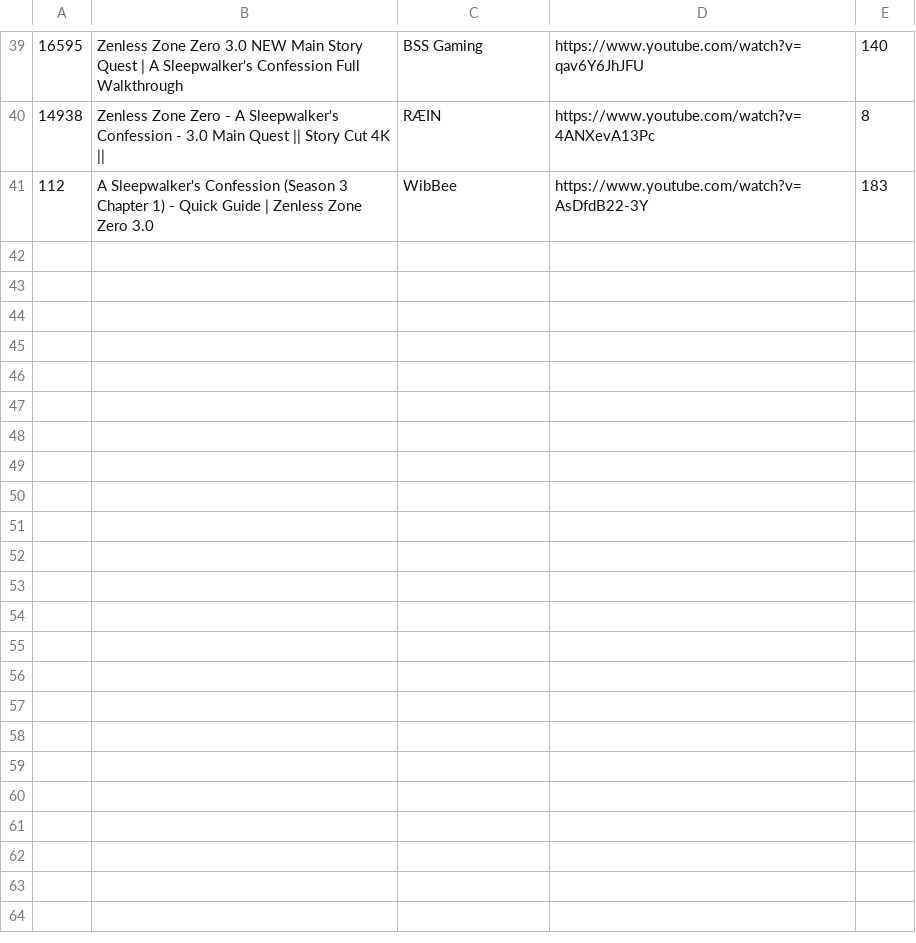
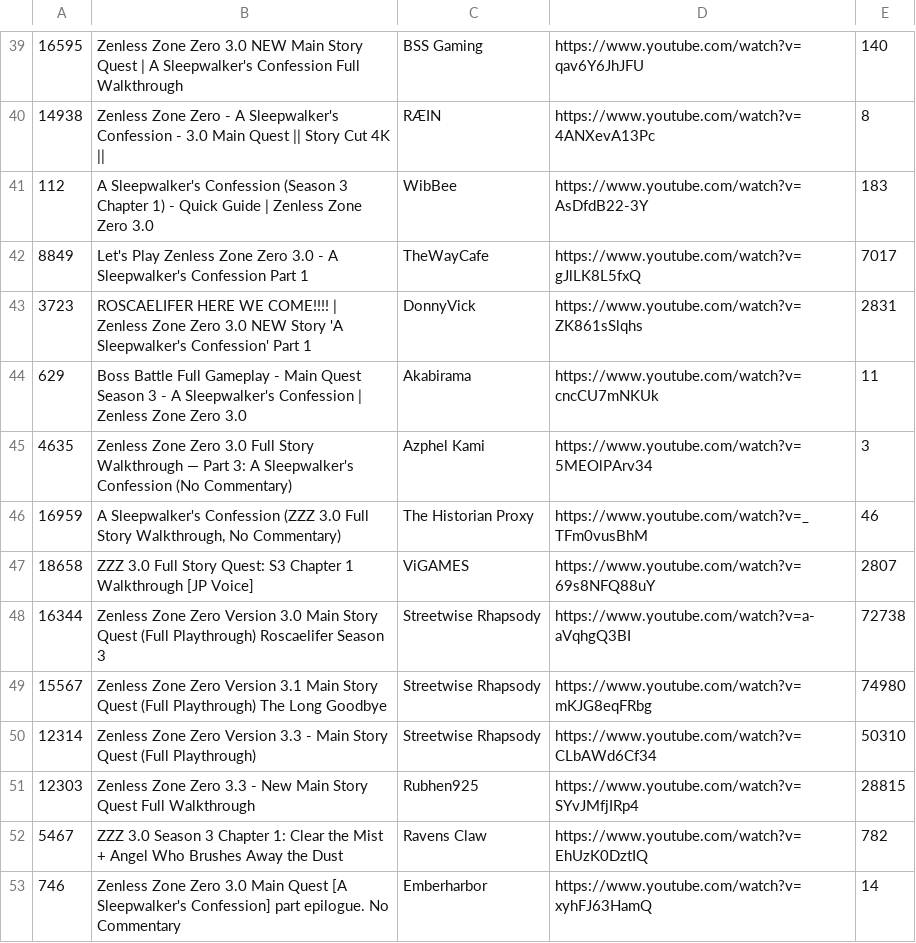
Before and after one commit to FichteFoll/gacha-game-story-length-analysis, a TSV file: zenless-zone-zero/data/evidence/s3_Chapter_1.tsv, drawn as a sheet; only a part is shown, gaps mark what is left out; the diff names each change by its address in the sheet, - before the commit and + after, or states it on an @@ line.

```diff
--- a/zenless-zone-zero/data/evidence/s3_Chapter_1.tsv
+++ b/zenless-zone-zero/data/evidence/s3_Chapter_1.tsv
+row 42: 8849 | Let's Play Zenless Zone Zero 3.0 - A Sleepwalker's Confession Part 1 | TheWayCafe | https://www.youtube.com/watch?v=gJlLK8L5fxQ | 7017
+row 43: 3723 | ROSCAELIFER HERE WE COME!!!! | Zenless Zone Zero 3.0 NEW Story 'A Sleepwalker's Confession' Part 1 | DonnyVick | https://www.youtube.com/watch?v=ZK861sSlqhs | 2831
+row 44: 629 | Boss Battle Full Gameplay - Main Quest Season 3 - A Sleepwalker's Confession | Zenless Zone Zero 3.0 | Akabirama | https://www.youtube.com/watch?v=cncCU7mNKUk | 11
+row 45: 4635 | Zenless Zone Zero 3.0 Full Story Walkthrough — Part 3: A Sleepwalker's Confession (No Commentary) | Azphel Kami | https://www.youtube.com/watch?v=5MEOlPArv34 | 3
+row 46: 16959 | A Sleepwalker's Confession (ZZZ 3.0 Full Story Walkthrough, No Commentary) | The Historian Proxy | https://www.youtube.com/watch?v=_TFm0vusBhM | 46
+row 47: 18658 | ZZZ 3.0 Full Story Quest: S3 Chapter 1 Walkthrough [JP Voice] | ViGAMES | https://www.youtube.com/watch?v=69s8NFQ88uY | 2807
+row 48: 16344 | Zenless Zone Zero Version 3.0 Main Story Quest (Full Playthrough) Roscaelifer Season 3 | Streetwise Rhapsody | https://www.youtube.com/watch?v=a-aVqhgQ3BI | 72738
+row 49: 15567 | Zenless Zone Zero Version 3.1 Main Story Quest (Full Playthrough) The Long Goodbye | Streetwise Rhapsody | https://www.youtube.com/watch?v=mKJG8eqFRbg | 74980
+row 50: 12314 | Zenless Zone Zero Version 3.3 - Main Story Quest (Full Playthrough) | Streetwise Rhapsody | https://www.youtube.com/watch?v=CLbAWd6Cf34 | 50310
+row 51: 12303 | Zenless Zone Zero 3.3 - New Main Story Quest Full Walkthrough | Rubhen925 | https://www.youtube.com/watch?v=SYvJMfjIRp4 | 28815
+row 52: 5467 | ZZZ 3.0 Season 3 Chapter 1: Clear the Mist + Angel Who Brushes Away the Dust | Ravens Claw | https://www.youtube.com/watch?v=EhUzK0DztIQ | 782
+row 53: 746 | Zenless Zone Zero 3.0 Main Quest [A Sleepwalker's Confession] part epilogue. No Commentary | Emberharbor | https://www.youtube.com/watch?v=xyhFJ63HamQ | 14
```
Also changed, not shown: zenless-zone-zero/data/evidence/s3_Chapter_2.tsv, zenless-zone-zero/data/evidence/s3_Chapter_3.tsv, 5 other files.
